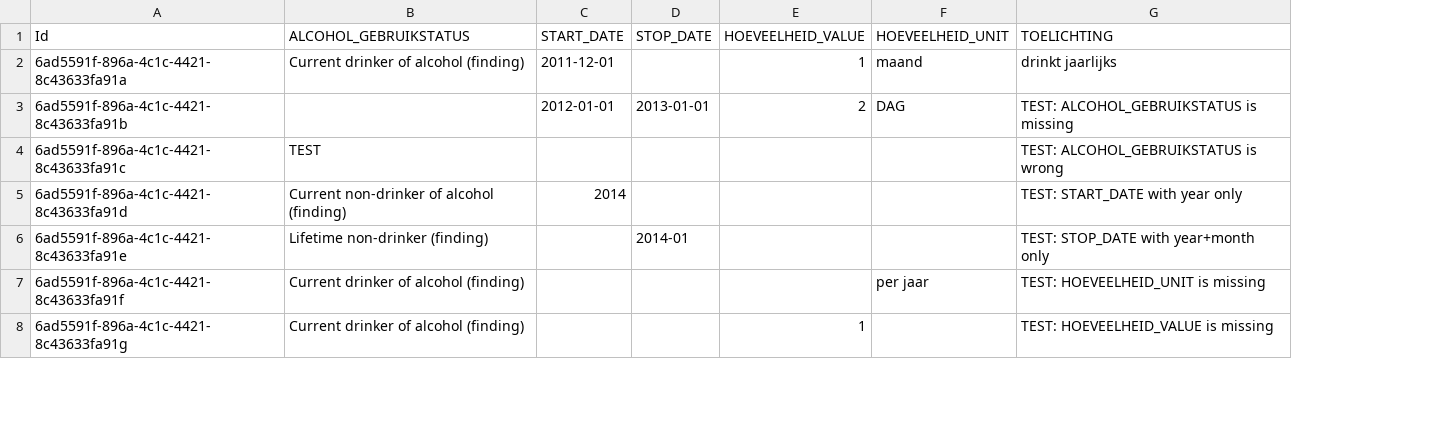
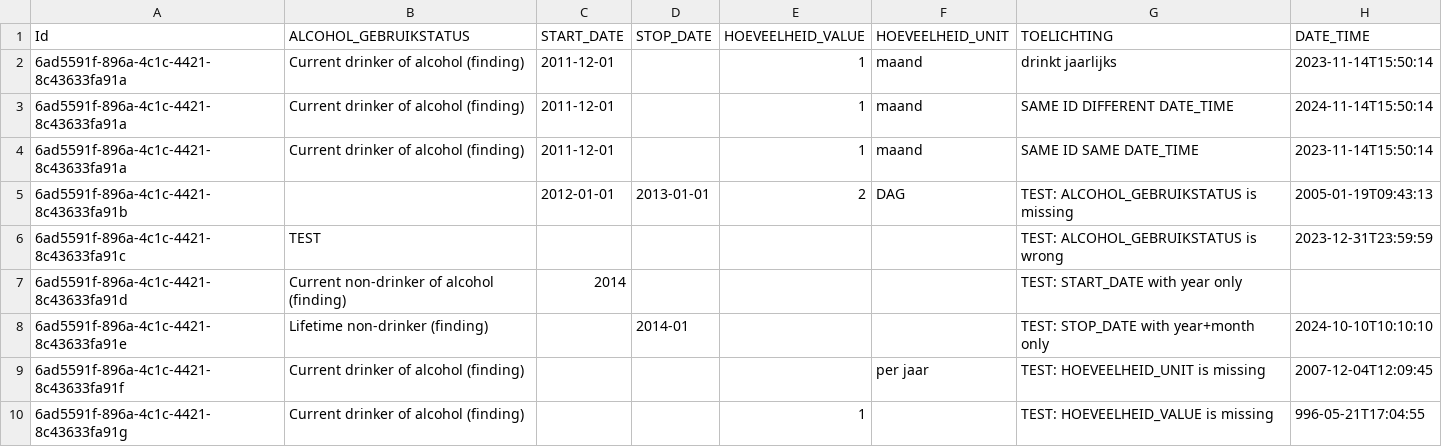
Before and after one commit to MaastrichtUniversity/docker-health, a CSV file: data/zib-demo-data/csv/alcohol_gebruik_2017.csv, drawn as a sheet; only a part is shown; addresses are those after the commit; the diff names each change by its address in the sheet, - before the commit and + after, or states it on an @@ line.

```diff
--- a/data/zib-demo-data/csv/alcohol_gebruik_2017.csv
+++ b/data/zib-demo-data/csv/alcohol_gebruik_2017.csv
+column H (DATE_TIME), row 2: 2023-11-14T15:50:14; rows 5-10: 2005-01-19T09:43:13 | 2023-12-31T23:59:59 |  | 2024-10-10T10:10:10 | 2007-12-04T12:09:45 | 996-05-21T17:04:55
+row 3: 6ad5591f-896a-4c1c-4421-8c43633fa91a | Current drinker of alcohol (finding) | 2011-12-01 |  | 1 | maand | SAME ID DIFFERENT DATE_TIME | 2024-11-14T15:50:14
+row 4: 6ad5591f-896a-4c1c-4421-8c43633fa91a | Current drinker of alcohol (finding) | 2011-12-01 |  | 1 | maand | SAME ID SAME DATE_TIME | 2023-11-14T15:50:14
```
Also changed, not shown: data/zib-demo-data/csv/alcohol_gebruik_2023.csv, data/zib-demo-data/csv/burgerlijke_staat_2017.csv, 3 other files.
